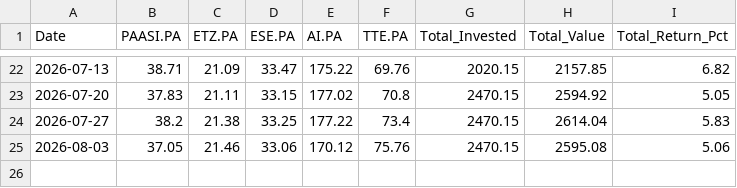
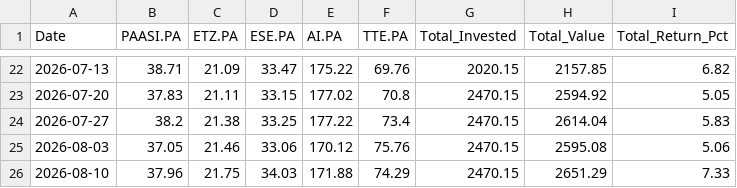
Before and after one commit to DonSanchitoo/pea_tracker, a CSV file: pea_history.csv, drawn as a sheet; only a part is shown, gaps mark what is left out.

```diff
--- a/pea_history.csv
+++ b/pea_history.csv
@@ -25 +25,2 @@ Date,PAASI.PA,ETZ.PA,ESE.PA,AI.PA,TTE.PA,Total_Invested,Total_Value,Total_Return
 2026-08-03,37.05,21.46,33.06,170.12,75.76,2470.15,2595.08,5.06
+2026-08-10,37.96,21.75,34.03,171.88,74.29,2470.15,2651.29,7.33
```
Also changed, not shown: 1 other file.
